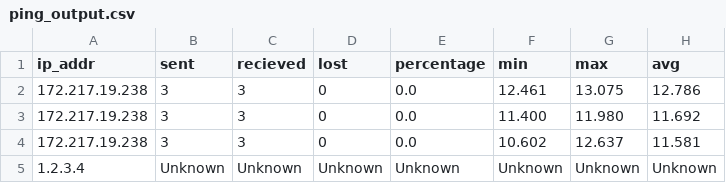
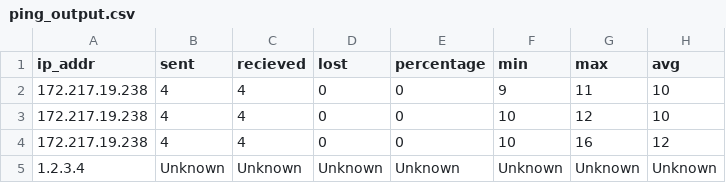
Before and after one commit to ferreolgodebarge/latency, a CSV file: ping_output.csv, drawn as a sheet; removed rows and columns are numbered as before the commit, all else as after; the diff names each change by its address in the sheet, - before the commit and + after, or states it on an @@ line.

```diff
--- a/ping_output.csv
+++ b/ping_output.csv
-row 2: 172.217.19.238 | 3 | 3 | 0 | 0.0 | 12.461 | 13.075 | 12.786
-row 3: 172.217.19.238 | 3 | 3 | 0 | 0.0 | 11.400 | 11.980 | 11.692
-row 4: 172.217.19.238 | 3 | 3 | 0 | 0.0 | 10.602 | 12.637 | 11.581
+row 2: 172.217.19.238 | 4 | 4 | 0 | 0 | 9 | 11 | 10
+row 3: 172.217.19.238 | 4 | 4 | 0 | 0 | 10 | 12 | 10
+row 4: 172.217.19.238 | 4 | 4 | 0 | 0 | 10 | 16 | 12
```
Also changed, not shown: 2 other files.
